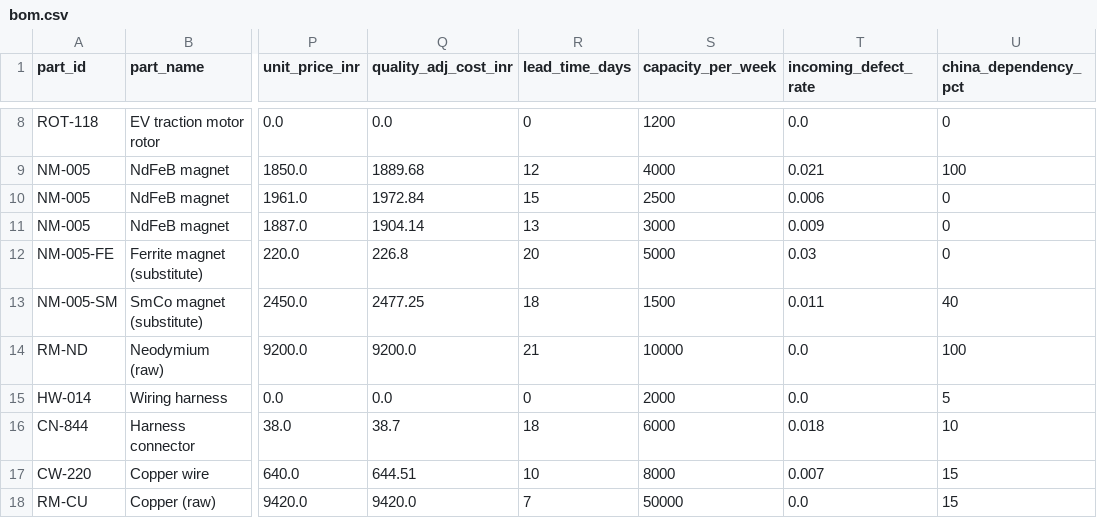
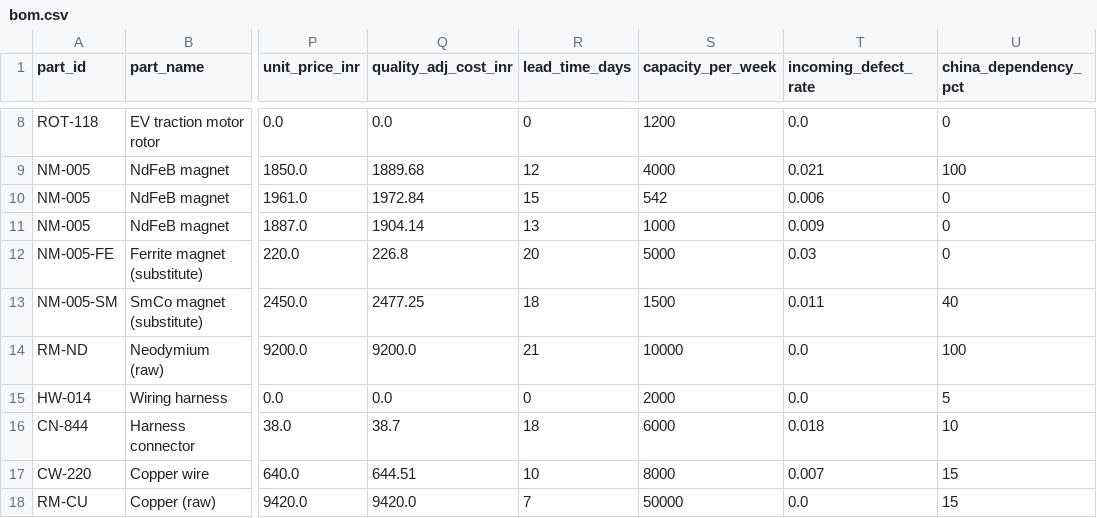
Before and after one commit to MrinalDesai/autonerve, a CSV file: backend/bom.csv, drawn as a sheet; only a part is shown, gaps mark what is left out; the diff names each change by its address in the sheet, - before the commit and + after, or states it on an @@ line.

```diff
--- a/backend/bom.csv
+++ b/backend/bom.csv
-S10 (capacity_per_week): 2500
+S10 (capacity_per_week): 542
-S11 (capacity_per_week): 3000
+S11 (capacity_per_week): 1000
```
Also changed, not shown: 1 other file.
